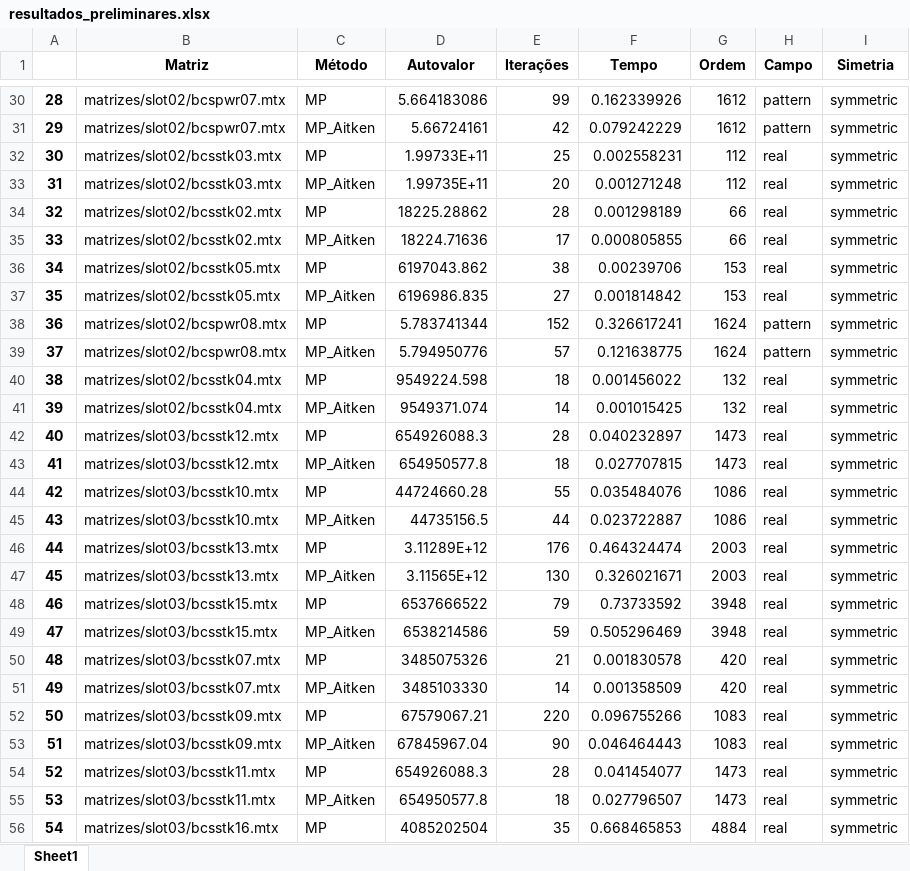
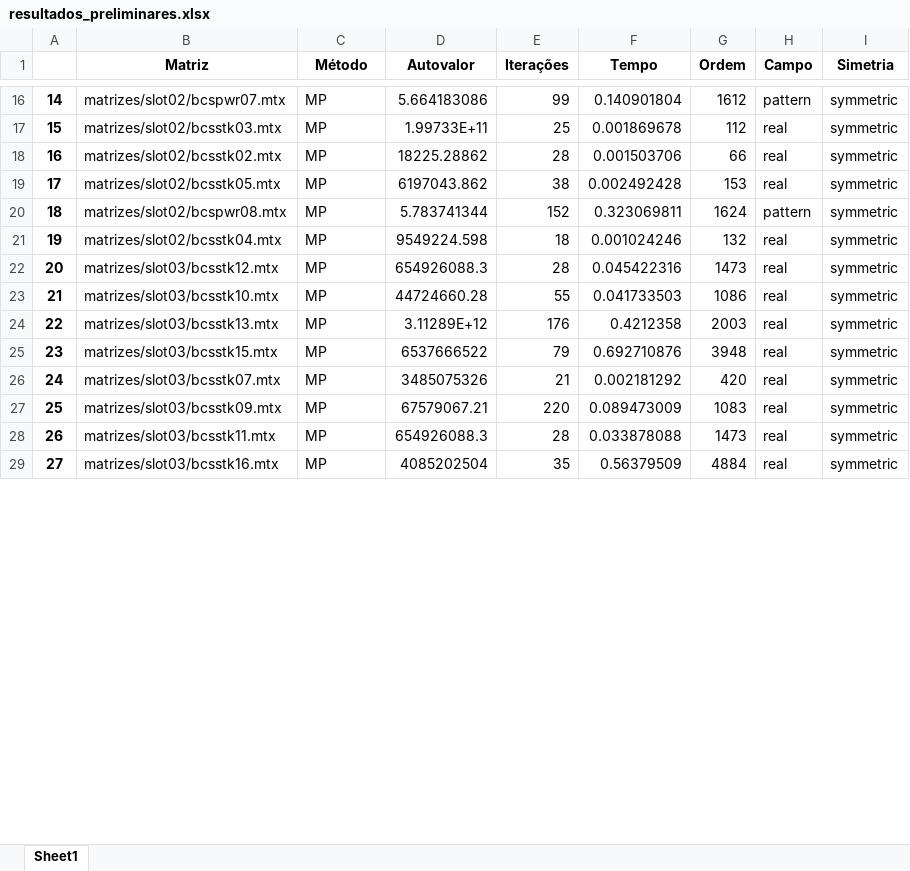
Before and after one commit to Joaof14/Mpot, an Excel workbook: resultados/resultados_preliminares.xlsx, sheet Sheet1, drawn as a sheet; only a part is shown, gaps mark what is left out; values as stored, in another font and other column widths than the file's, no borders; removed rows and columns are numbered as before the commit, all else as after; the diff covers the shown part only; the diff names each change by its address in the sheet, - before the commit and + after, or states it on an @@ line.

```diff
--- a/resultados/resultados_preliminares.xlsx (sheet Sheet1)
+++ b/resultados/resultados_preliminares.xlsx (sheet Sheet1)
@@ column A renumbered between rows 3 and 80 @@
-F16 (Tempo): 0.162339926
+F16 (Tempo): 0.140901804
-row 31: 29 | matrizes/slot02/bcspwr07.mtx | MP_Aitken | 5.66724161 | 42 | 0.079242229 | 1612 | pattern | symmetric
-F17 (Tempo): 0.002558231
+F17 (Tempo): 0.001869678
-row 33: 31 | matrizes/slot02/bcsstk03.mtx | MP_Aitken | 1.99735E+11 | 20 | 0.001271248 | 112 | real | symmetric
-F18 (Tempo): 0.001298189
+F18 (Tempo): 0.001503706
-row 35: 33 | matrizes/slot02/bcsstk02.mtx | MP_Aitken | 18224.71636 | 17 | 0.000805855 | 66 | real | symmetric
-F19 (Tempo): 0.00239706
+F19 (Tempo): 0.002492428
-row 37: 35 | matrizes/slot02/bcsstk05.mtx | MP_Aitken | 6196986.835 | 27 | 0.001814842 | 153 | real | symmetric
-F20 (Tempo): 0.326617241
+F20 (Tempo): 0.323069811
-row 39: 37 | matrizes/slot02/bcspwr08.mtx | MP_Aitken | 5.794950776 | 57 | 0.121638775 | 1624 | pattern | symmetric
-F21 (Tempo): 0.001456022
+F21 (Tempo): 0.001024246
-row 41: 39 | matrizes/slot02/bcsstk04.mtx | MP_Aitken | 9549371.074 | 14 | 0.001015425 | 132 | real | symmetric
-F22 (Tempo): 0.040232897
+F22 (Tempo): 0.045422316
-row 43: 41 | matrizes/slot03/bcsstk12.mtx | MP_Aitken | 654950577.8 | 18 | 0.027707815 | 1473 | real | symmetric
-F23 (Tempo): 0.035484076
+F23 (Tempo): 0.041733503
-row 45: 43 | matrizes/slot03/bcsstk10.mtx | MP_Aitken | 44735156.5 | 44 | 0.023722887 | 1086 | real | symmetric
-F24 (Tempo): 0.464324474
+F24 (Tempo): 0.4212358
-row 47: 45 | matrizes/slot03/bcsstk13.mtx | MP_Aitken | 3.11565E+12 | 130 | 0.326021671 | 2003 | real | symmetric
-F25 (Tempo): 0.73733592
+F25 (Tempo): 0.692710876
-row 49: 47 | matrizes/slot03/bcsstk15.mtx | MP_Aitken | 6538214586 | 59 | 0.505296469 | 3948 | real | symmetric
-F26 (Tempo): 0.001830578
+F26 (Tempo): 0.002181292
-row 51: 49 | matrizes/slot03/bcsstk07.mtx | MP_Aitken | 3485103330 | 14 | 0.001358509 | 420 | real | symmetric
-F27 (Tempo): 0.096755266
+F27 (Tempo): 0.089473009
-row 53: 51 | matrizes/slot03/bcsstk09.mtx | MP_Aitken | 67845967.04 | 90 | 0.046464443 | 1083 | real | symmetric
-F28 (Tempo): 0.041454077
+F28 (Tempo): 0.033878088
-row 55: 53 | matrizes/slot03/bcsstk11.mtx | MP_Aitken | 654950577.8 | 18 | 0.027796507 | 1473 | real | symmetric
-F29 (Tempo): 0.668465853
+F29 (Tempo): 0.56379509
```
Also changed, not shown: 66 removed rows and 65 edited cells elsewhere in this sheet, resultados/comportamentoMMQ_preliminares.xlsx, resultados/tabelas_final/resultado_MMQ_final.xlsx, 4 other files.
